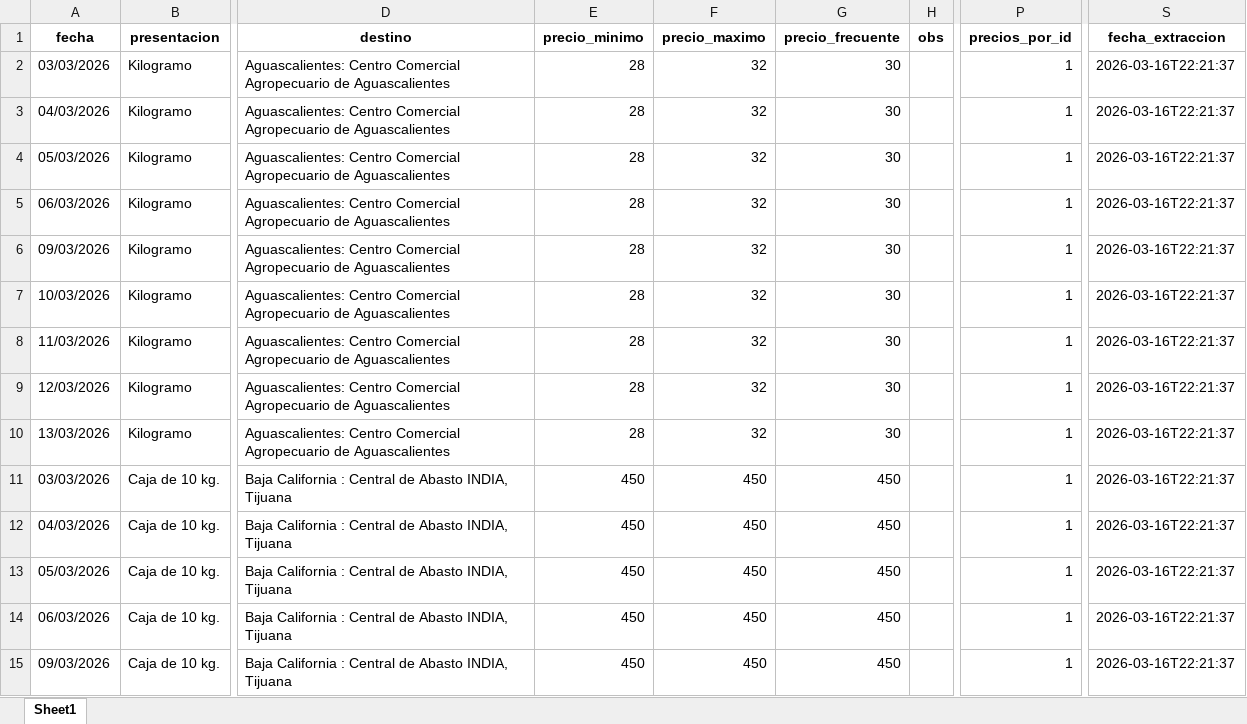
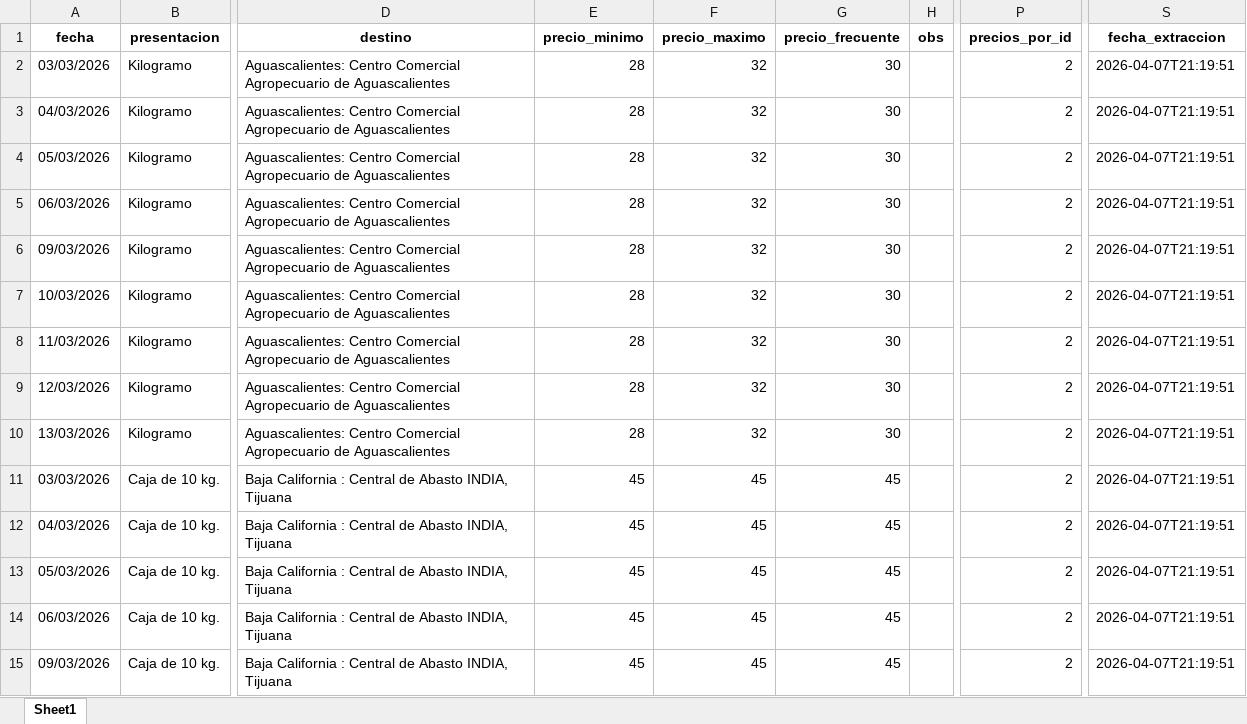
Before and after one commit to armandaske/agro-precios, an Excel workbook: data/raw/sniim/sniim_producto_133_2026-03-03_2026-03-16.xlsx, sheet Sheet1, drawn as a sheet; only a part is shown, gaps mark what is left out; values as stored, in another font and other column widths than the file's, no borders; the diff covers the shown part only; the diff names each change by its address in the sheet, - before the commit and + after, or states it on an @@ line.

```diff
--- a/data/raw/sniim/sniim_producto_133_2026-03-03_2026-03-16.xlsx (sheet Sheet1)
+++ b/data/raw/sniim/sniim_producto_133_2026-03-03_2026-03-16.xlsx (sheet Sheet1)
-P2:P15 (precios_por_id): 1
+P2:P15 (precios_por_id): 2
-S2:S15 (fecha_extraccion): 2026-03-16T22:21:37
+S2:S15 (fecha_extraccion): 2026-04-07T21:19:51
-E11:E15 (precio_minimo): 450
+E11:E15 (precio_minimo): 45
-F11:F15 (precio_maximo): 450
+F11:F15 (precio_maximo): 45
-G11:G15 (precio_frecuente): 450
+G11:G15 (precio_frecuente): 45
```
Also changed, not shown: 1406 edited cells elsewhere in this sheet, 38 other files.
